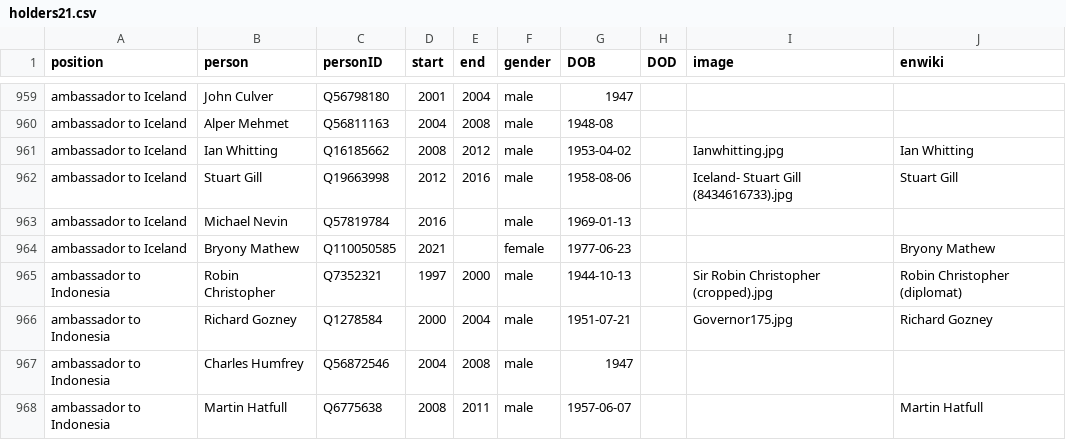
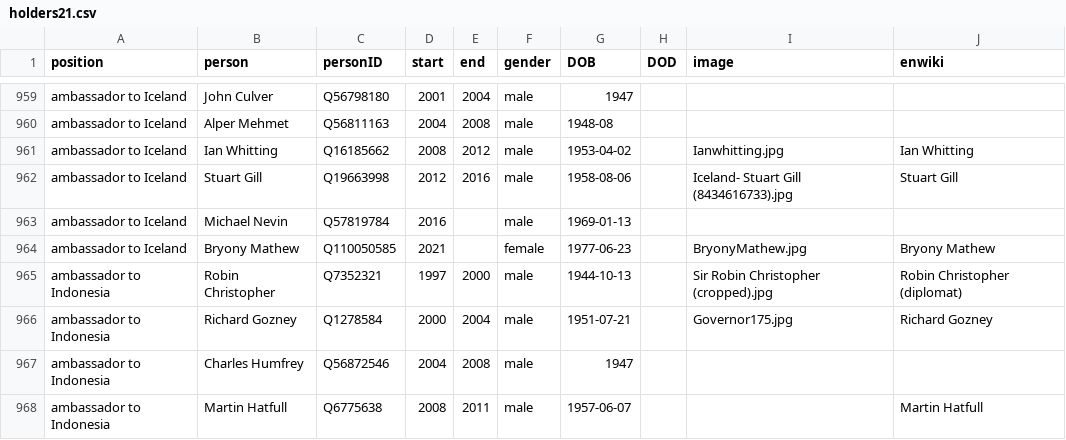
Before and after one commit to every-politician-scrapers/united-kingdom-cabinet, a CSV file: html/holders21.csv, drawn as a sheet; only a part is shown, gaps mark what is left out.

```diff
--- a/html/holders21.csv
+++ b/html/holders21.csv
@@ -963,3 +963,3 @@ ambassador to Iceland,Stuart Gill,Q19663998,2012,2016,male,1958-08-06,,Iceland-
 ambassador to Iceland,Michael Nevin,Q57819784,2016,,male,1969-01-13,,,
-ambassador to Iceland,Bryony Mathew,Q110050585,2021,,female,1977-06-23,,,Bryony Mathew
+ambassador to Iceland,Bryony Mathew,Q110050585,2021,,female,1977-06-23,,BryonyMathew.jpg,Bryony Mathew
 ambassador to Indonesia,Robin Christopher,Q7352321,1997,2000,male,1944-10-13,,Sir Robin Christopher (cropped).jpg,Robin Christopher (diplomat)
```
Also changed, not shown: html/legislators.csv.
